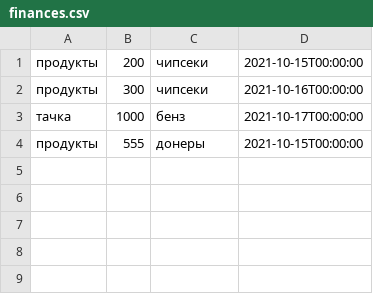
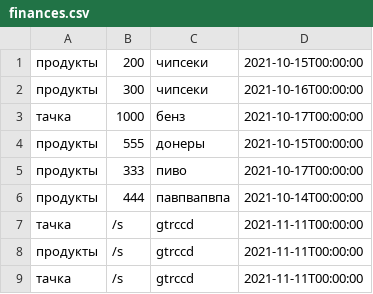
Before and after one commit to Doktrjegih/tg_finance, a CSV file: finances.csv, drawn as a sheet.

```diff
--- a/finances.csv
+++ b/finances.csv
@@ -4 +4,6 @@
 продукты,555,донеры,2021-10-15T00:00:00
+продукты,333,пиво,2021-10-17T00:00:00
+продукты,444,павпвапвпа,2021-10-14T00:00:00
+тачка,/s,gtrccd,2021-11-11T00:00:00
+продукты,/s,gtrccd,2021-11-11T00:00:00
+тачка,/s,gtrccd,2021-11-11T00:00:00
```
Also changed, not shown: 1 other file.
